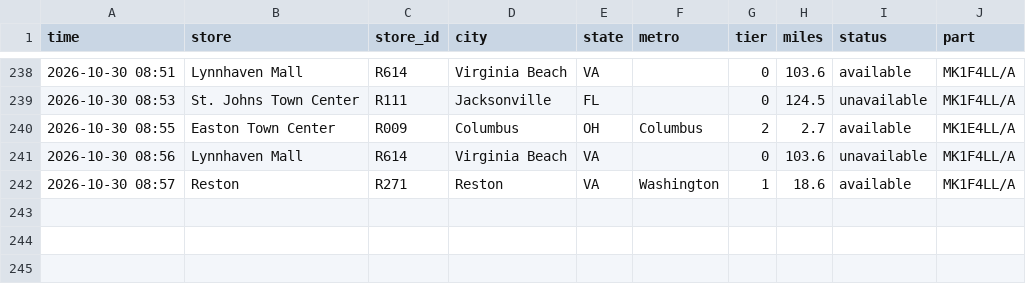
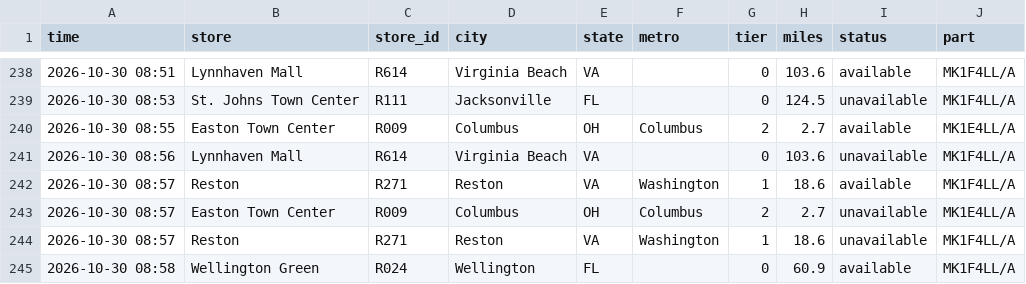
Before and after one commit to aryakvsathye/duo-tracker, a CSV file: national/events.csv, drawn as a sheet; only a part is shown, gaps mark what is left out.

Commit message:
Update national data

```diff
--- a/national/events.csv
+++ b/national/events.csv
@@ -242 +242,4 @@ time,store,store_id,city,state,metro,tier,miles,status,part
 2026-10-30 08:57,Reston,R271,Reston,VA,Washington,1,18.6,available,MK1F4LL/A
+2026-10-30 08:57,Easton Town Center,R009,Columbus,OH,Columbus,2,2.7,unavailable,MK1E4LL/A
+2026-10-30 08:57,Reston,R271,Reston,VA,Washington,1,18.6,unavailable,MK1F4LL/A
+2026-10-30 08:58,Wellington Green,R024,Wellington,FL,,0,60.9,available,MK1F4LL/A
```
Also changed, not shown: 1 other file.
